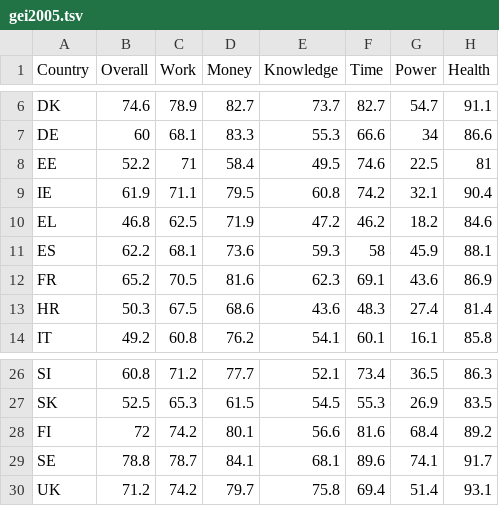
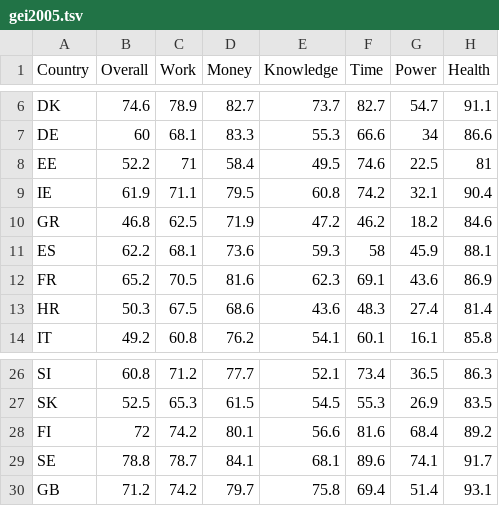
Before and after one commit to MigleSur/miglesur.github.io, a TSV file: gei2005.tsv, drawn as a sheet; only a part is shown, gaps mark what is left out.

Commit message:
Unify country codes
Modify the country code for United Kingdom and Greece so that they switch from the eurostat code to the iso code that the maps use. This fixes a bug that kept their data from being mapped

```diff
--- a/gei2005.tsv
+++ b/gei2005.tsv
@@ -9,3 +9,3 @@ EE	52.2	71	58.4	49.5	74.6	22.5	81
 IE	61.9	71.1	79.5	60.8	74.2	32.1	90.4
-EL	46.8	62.5	71.9	47.2	46.2	18.2	84.6
+GR	46.8	62.5	71.9	47.2	46.2	18.2	84.6
 ES	62.2	68.1	73.6	59.3	58	45.9	88.1
@@ -29,2 +29,2 @@ FI	72	74.2	80.1	56.6	81.6	68.4	89.2
 SE	78.8	78.7	84.1	68.1	89.6	74.1	91.7
-UK	71.2	74.2	79.7	75.8	69.4	51.4	93.1
+GB	71.2	74.2	79.7	75.8	69.4	51.4	93.1
```
Also changed, not shown: gei2010.tsv, gei2012.tsv, 2 other files.
